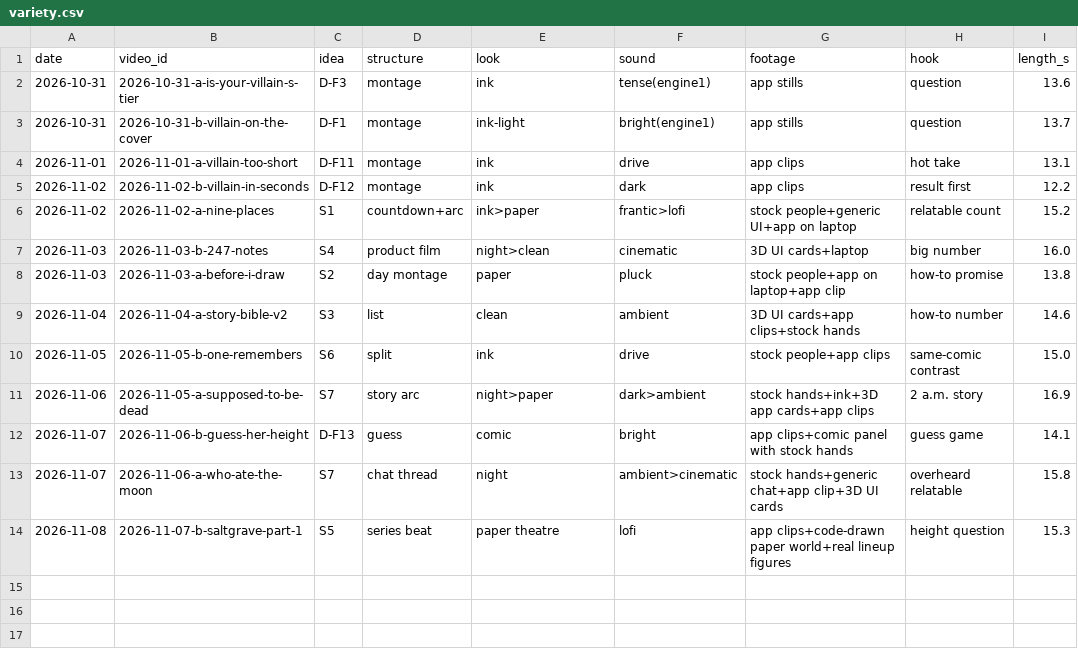
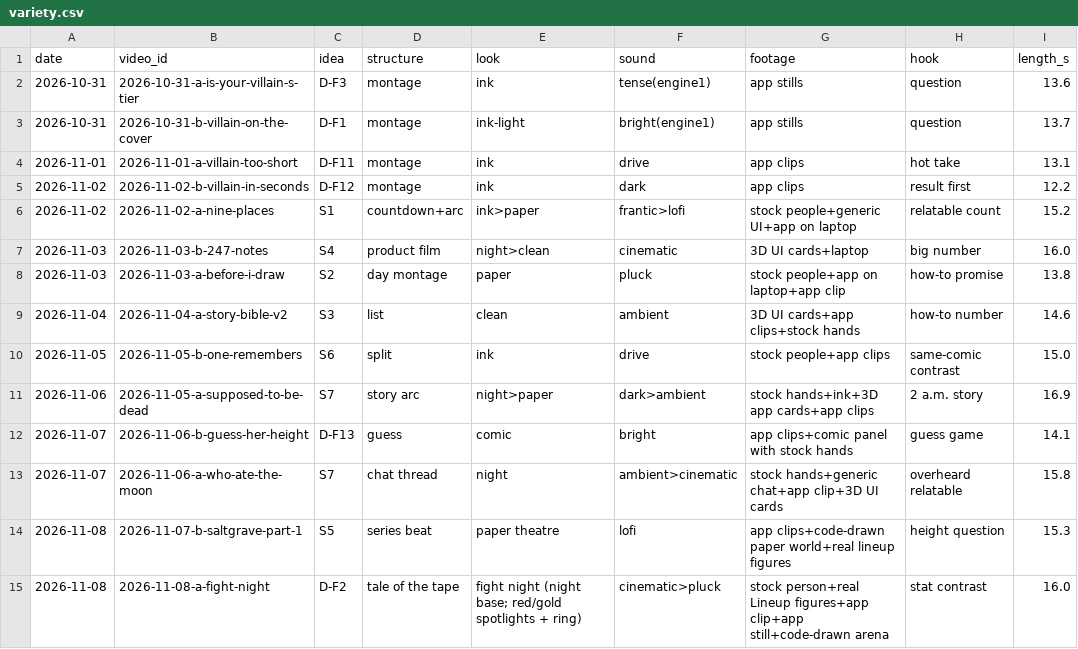
Before and after one commit to MiguelG04052011/inkwell-releases, a CSV file: studio/ops/variety.csv, drawn as a sheet.

Commit message:
Studio 8 Nov: fight night (slot A), metrics, two new Free License stock clips

```diff
--- a/studio/ops/variety.csv
+++ b/studio/ops/variety.csv
@@ -14 +14,2 @@ date,video_id,idea,structure,look,sound,footage,hook,length_s
 2026-11-08,2026-11-07-b-saltgrave-part-1,S5,series beat,paper theatre,lofi,app clips+code-drawn paper world+real lineup figures,height question,15.3
+2026-11-08,2026-11-08-a-fight-night,D-F2,tale of the tape,fight night (night base; red/gold spotlights + ring),cinematic>pluck,stock person+real Lineup figures+app clip+app still+code-drawn arena,stat contrast,16.0
```
Also changed, not shown: 5 other files.
